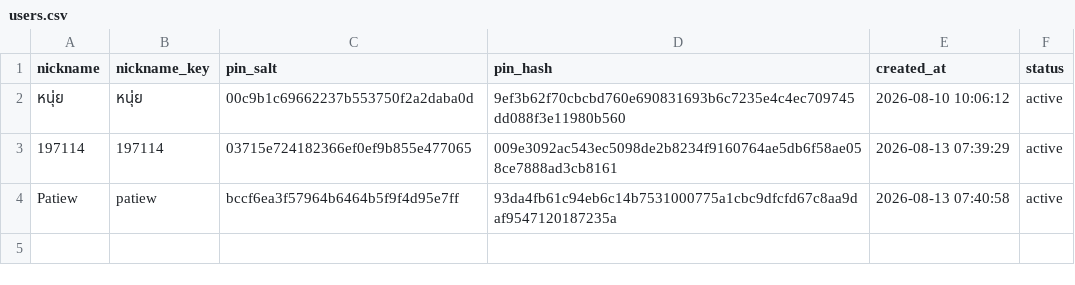
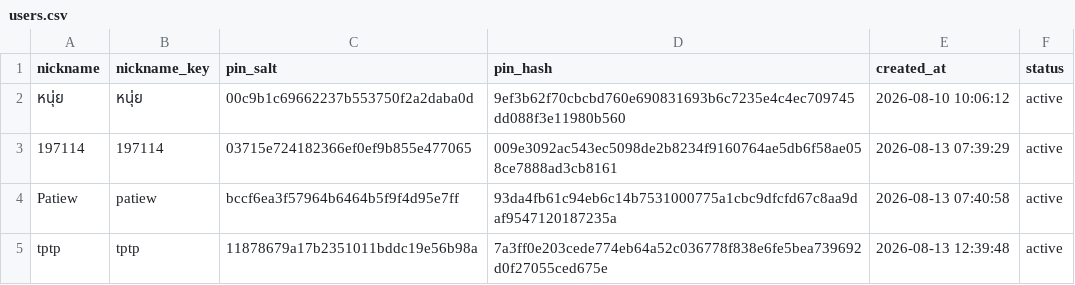
Before and after one commit to PythonianSt/IllnessDiary, a CSV file: data/users.csv, drawn as a sheet; the diff names each change by its address in the sheet, - before the commit and + after, or states it on an @@ line.

Commit message:
Register Illness Diary user

```diff
--- a/data/users.csv
+++ b/data/users.csv
+row 5: tptp | tptp | 11878679a17b2351011bddc19e56b98a | 7a3ff0e203cede774eb64a52c036778f838e6fe5bea739692d0f27055ced675e | 2026-08-13 12:39:48 | active
```
